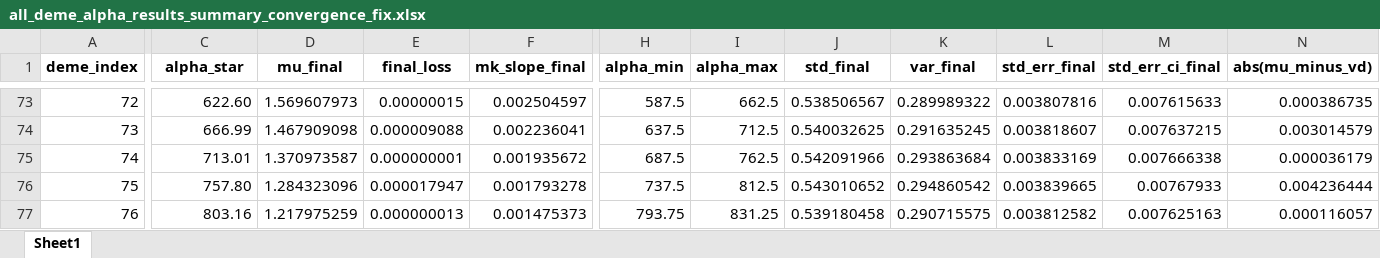
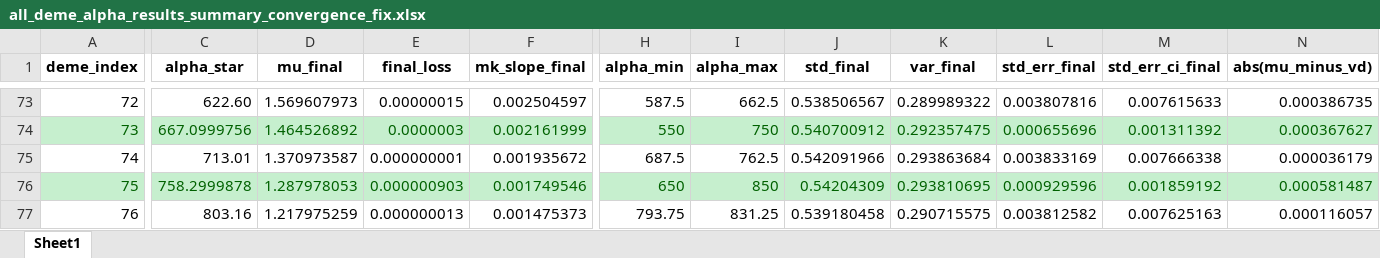
Before and after one commit to Frood-for-Thought/Bac_Evol_SSA, an Excel workbook: DDM GD Find Alpha Rebuild/all_deme_alpha_results_summary_convergence_fix.xlsx, sheet Sheet1, drawn as a sheet; only a part is shown, gaps mark what is left out; values as stored, in another font and other column widths than the file's, no borders; the diff covers the shown part only; the diff names each change by its address in the sheet, - before the commit and + after, or states it on an @@ line.

Commit message:
Update all_deme_alpha_results_summary_convergence_fix.xlsx

```diff
--- a/DDM GD Find Alpha Rebuild/all_deme_alpha_results_summary_convergence_fix.xlsx (sheet Sheet1)
+++ b/DDM GD Find Alpha Rebuild/all_deme_alpha_results_summary_convergence_fix.xlsx (sheet Sheet1)
@@ A74:N74 fill: none → #C6EFCE, text colour: black → #006100 @@
-C74 (alpha_star): 666.99
+C74 (alpha_star): 667.0999756
-D74 (mu_final): 1.467909098
+D74 (mu_final): 1.464526892
-E74 (final_loss): 0.000009088
+E74 (final_loss): 0.0000003
-F74 (mk_slope_final): 0.002236041
+F74 (mk_slope_final): 0.002161999
-H74 (alpha_min): 637.5
+H74 (alpha_min): 550
-I74 (alpha_max): 712.5
+I74 (alpha_max): 750
-J74 (std_final): 0.540032625
+J74 (std_final): 0.540700912
-K74 (var_final): 0.291635245
+K74 (var_final): 0.292357475
-L74 (std_err_final): 0.003818607
+L74 (std_err_final): 0.000655696
-M74 (std_err_ci_final): 0.007637215
+M74 (std_err_ci_final): 0.001311392
-N74 (abs(mu_minus_vd)): 0.003014579
+N74 (abs(mu_minus_vd)): 0.000367627
@@ A76:N76 fill: none → #C6EFCE, text colour: black → #006100 @@
-C76 (alpha_star): 757.80
+C76 (alpha_star): 758.2999878
-D76 (mu_final): 1.284323096
+D76 (mu_final): 1.287978053
-E76 (final_loss): 0.000017947
+E76 (final_loss): 0.000000903
-F76 (mk_slope_final): 0.001793278
+F76 (mk_slope_final): 0.001749546
-H76 (alpha_min): 737.5
+H76 (alpha_min): 650
-I76 (alpha_max): 812.5
+I76 (alpha_max): 850
-J76 (std_final): 0.543010652
+J76 (std_final): 0.54204309
-K76 (var_final): 0.294860542
+K76 (var_final): 0.293810695
-L76 (std_err_final): 0.003839665
+L76 (std_err_final): 0.000929596
-M76 (std_err_ci_final): 0.00767933
+M76 (std_err_ci_final): 0.001859192
-N76 (abs(mu_minus_vd)): 0.004236444
+N76 (abs(mu_minus_vd)): 0.000581487
```
Also changed, not shown: 386 edited cells and cell formats elsewhere in this sheet.
